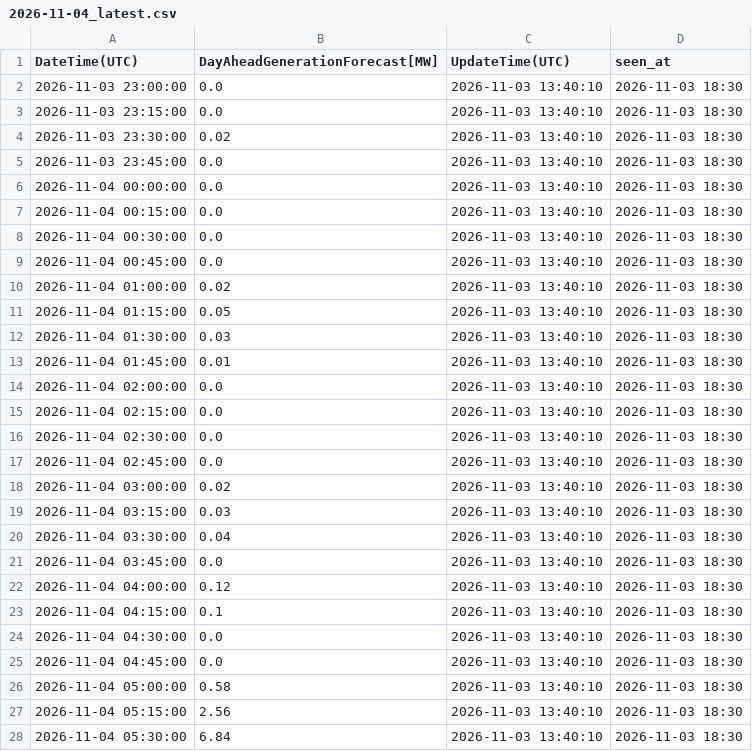
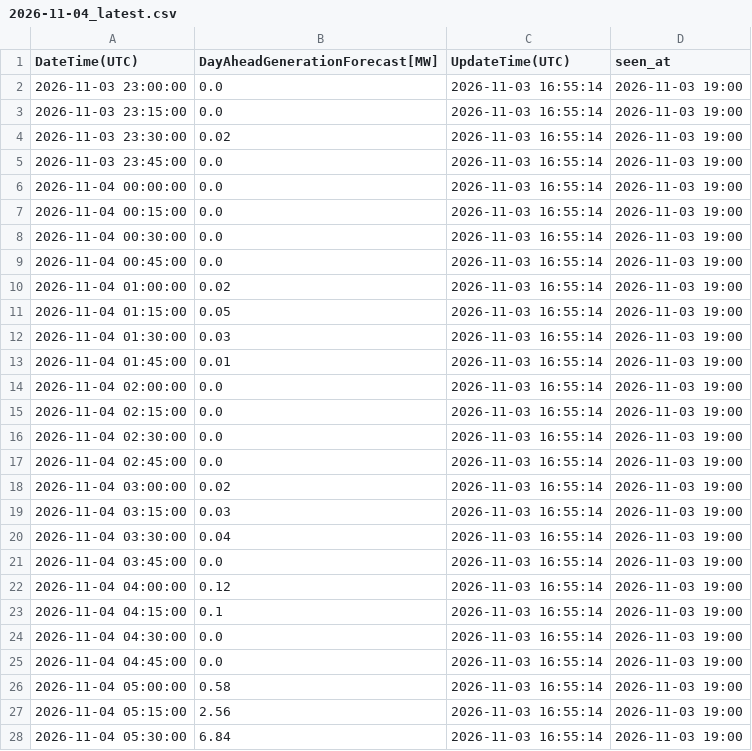
Before and after one commit to zlatkosmole-coder/hrsolar-watch, a CSV file: logs/hops_solar_values/2026-11-04_latest.csv, drawn as a sheet; only a part is shown; the diff covers the shown part only.

```diff
--- a/logs/hops_solar_values/2026-11-04_latest.csv
+++ b/logs/hops_solar_values/2026-11-04_latest.csv
@@ -1,28 +1,28 @@
 DateTime(UTC),DayAheadGenerationForecast[MW],UpdateTime(UTC),seen_at
-2026-11-03 23:00:00,0.0,2026-11-03 13:40:10,2026-11-03 18:30
-2026-11-03 23:15:00,0.0,2026-11-03 13:40:10,2026-11-03 18:30
-2026-11-03 23:30:00,0.02,2026-11-03 13:40:10,2026-11-03 18:30
-2026-11-03 23:45:00,0.0,2026-11-03 13:40:10,2026-11-03 18:30
-2026-11-04 00:00:00,0.0,2026-11-03 13:40:10,2026-11-03 18:30
-2026-11-04 00:15:00,0.0,2026-11-03 13:40:10,2026-11-03 18:30
-2026-11-04 00:30:00,0.0,2026-11-03 13:40:10,2026-11-03 18:30
-2026-11-04 00:45:00,0.0,2026-11-03 13:40:10,2026-11-03 18:30
-2026-11-04 01:00:00,0.02,2026-11-03 13:40:10,2026-11-03 18:30
-2026-11-04 01:15:00,0.05,2026-11-03 13:40:10,2026-11-03 18:30
-2026-11-04 01:30:00,0.03,2026-11-03 13:40:10,2026-11-03 18:30
-2026-11-04 01:45:00,0.01,2026-11-03 13:40:10,2026-11-03 18:30
-2026-11-04 02:00:00,0.0,2026-11-03 13:40:10,2026-11-03 18:30
-2026-11-04 02:15:00,0.0,2026-11-03 13:40:10,2026-11-03 18:30
-2026-11-04 02:30:00,0.0,2026-11-03 13:40:10,2026-11-03 18:30
-2026-11-04 02:45:00,0.0,2026-11-03 13:40:10,2026-11-03 18:30
-2026-11-04 03:00:00,0.02,2026-11-03 13:40:10,2026-11-03 18:30
-2026-11-04 03:15:00,0.03,2026-11-03 13:40:10,2026-11-03 18:30
-2026-11-04 03:30:00,0.04,2026-11-03 13:40:10,2026-11-03 18:30
-2026-11-04 03:45:00,0.0,2026-11-03 13:40:10,2026-11-03 18:30
-2026-11-04 04:00:00,0.12,2026-11-03 13:40:10,2026-11-03 18:30
-2026-11-04 04:15:00,0.1,2026-11-03 13:40:10,2026-11-03 18:30
-2026-11-04 04:30:00,0.0,2026-11-03 13:40:10,2026-11-03 18:30
-2026-11-04 04:45:00,0.0,2026-11-03 13:40:10,2026-11-03 18:30
-2026-11-04 05:00:00,0.58,2026-11-03 13:40:10,2026-11-03 18:30
-2026-11-04 05:15:00,2.56,2026-11-03 13:40:10,2026-11-03 18:30
-2026-11-04 05:30:00,6.84,2026-11-03 13:40:10,2026-11-03 18:30
+2026-11-03 23:00:00,0.0,2026-11-03 16:55:14,2026-11-03 19:00
+2026-11-03 23:15:00,0.0,2026-11-03 16:55:14,2026-11-03 19:00
+2026-11-03 23:30:00,0.02,2026-11-03 16:55:14,2026-11-03 19:00
+2026-11-03 23:45:00,0.0,2026-11-03 16:55:14,2026-11-03 19:00
+2026-11-04 00:00:00,0.0,2026-11-03 16:55:14,2026-11-03 19:00
+2026-11-04 00:15:00,0.0,2026-11-03 16:55:14,2026-11-03 19:00
+2026-11-04 00:30:00,0.0,2026-11-03 16:55:14,2026-11-03 19:00
+2026-11-04 00:45:00,0.0,2026-11-03 16:55:14,2026-11-03 19:00
+2026-11-04 01:00:00,0.02,2026-11-03 16:55:14,2026-11-03 19:00
+2026-11-04 01:15:00,0.05,2026-11-03 16:55:14,2026-11-03 19:00
+2026-11-04 01:30:00,0.03,2026-11-03 16:55:14,2026-11-03 19:00
+2026-11-04 01:45:00,0.01,2026-11-03 16:55:14,2026-11-03 19:00
+2026-11-04 02:00:00,0.0,2026-11-03 16:55:14,2026-11-03 19:00
+2026-11-04 02:15:00,0.0,2026-11-03 16:55:14,2026-11-03 19:00
+2026-11-04 02:30:00,0.0,2026-11-03 16:55:14,2026-11-03 19:00
+2026-11-04 02:45:00,0.0,2026-11-03 16:55:14,2026-11-03 19:00
+2026-11-04 03:00:00,0.02,2026-11-03 16:55:14,2026-11-03 19:00
+2026-11-04 03:15:00,0.03,2026-11-03 16:55:14,2026-11-03 19:00
+2026-11-04 03:30:00,0.04,2026-11-03 16:55:14,2026-11-03 19:00
+2026-11-04 03:45:00,0.0,2026-11-03 16:55:14,2026-11-03 19:00
+2026-11-04 04:00:00,0.12,2026-11-03 16:55:14,2026-11-03 19:00
+2026-11-04 04:15:00,0.1,2026-11-03 16:55:14,2026-11-03 19:00
+2026-11-04 04:30:00,0.0,2026-11-03 16:55:14,2026-11-03 19:00
+2026-11-04 04:45:00,0.0,2026-11-03 16:55:14,2026-11-03 19:00
+2026-11-04 05:00:00,0.58,2026-11-03 16:55:14,2026-11-03 19:00
+2026-11-04 05:15:00,2.56,2026-11-03 16:55:14,2026-11-03 19:00
+2026-11-04 05:30:00,6.84,2026-11-03 16:55:14,2026-11-03 19:00
```
Also changed, not shown: 138 edited cells elsewhere in this file, 2 other files.
